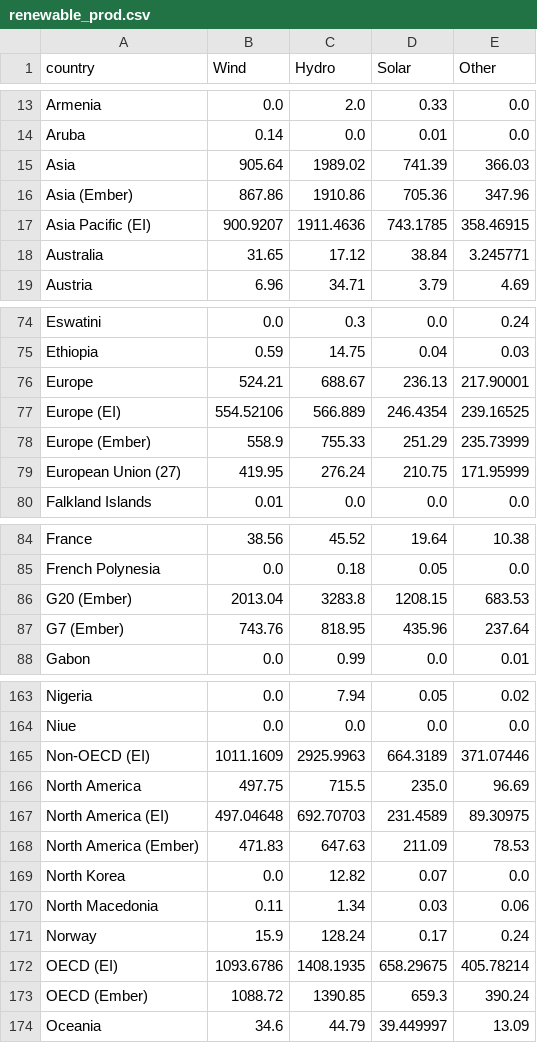
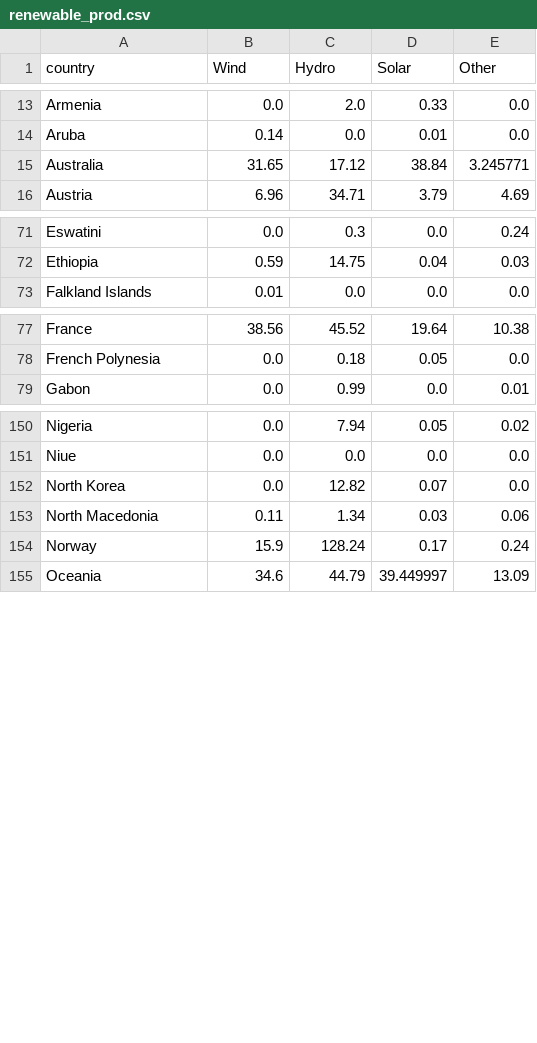
Before and after one commit to com-480-data-visualization/MineralsViz, a CSV file: website/public/data/renewable_prod.csv, drawn as a sheet; only a part is shown, gaps mark what is left out; the diff covers the shown part only; the diff names each change by its address in the sheet, - before the commit and + after, or states it on an @@ line.

Commit message:
change csv

```diff
--- a/website/public/data/renewable_prod.csv
+++ b/website/public/data/renewable_prod.csv
-row 15: Asia | 905.64 | 1989.02 | 741.39 | 366.03
-row 16: Asia (Ember) | 867.86 | 1910.86 | 705.36 | 347.96
-row 17: Asia Pacific (EI) | 900.9207 | 1911.4636 | 743.1785 | 358.46915
-row 76: Europe | 524.21 | 688.67 | 236.13 | 217.90001
-row 77: Europe (EI) | 554.52106 | 566.889 | 246.4354 | 239.16525
-row 78: Europe (Ember) | 558.9 | 755.33 | 251.29 | 235.73999
-row 79: European Union (27) | 419.95 | 276.24 | 210.75 | 171.95999
-row 86: G20 (Ember) | 2013.04 | 3283.8 | 1208.15 | 683.53
-row 87: G7 (Ember) | 743.76 | 818.95 | 435.96 | 237.64
-row 165: Non-OECD (EI) | 1011.1609 | 2925.9963 | 664.3189 | 371.07446
-row 166: North America | 497.75 | 715.5 | 235.0 | 96.69
-row 167: North America (EI) | 497.04648 | 692.70703 | 231.4589 | 89.30975
-row 168: North America (Ember) | 471.83 | 647.63 | 211.09 | 78.53
-row 172: OECD (EI) | 1093.6786 | 1408.1935 | 658.29675 | 405.78214
-row 173: OECD (Ember) | 1088.72 | 1390.85 | 659.3 | 390.24
```
Also changed, not shown: 8 removed rows elsewhere in this file.
